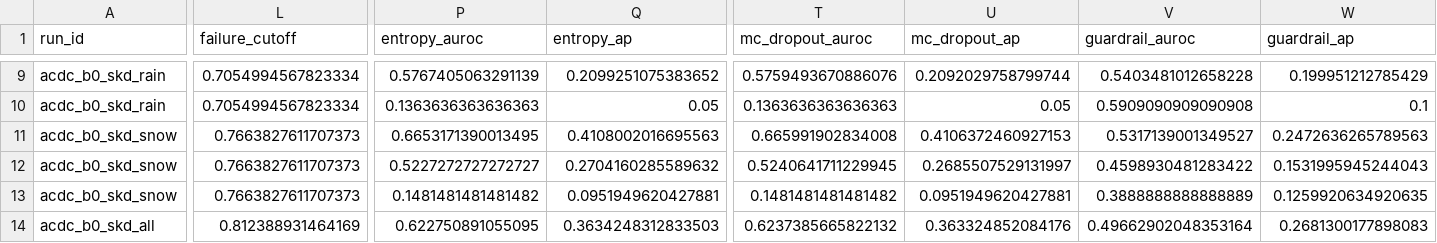
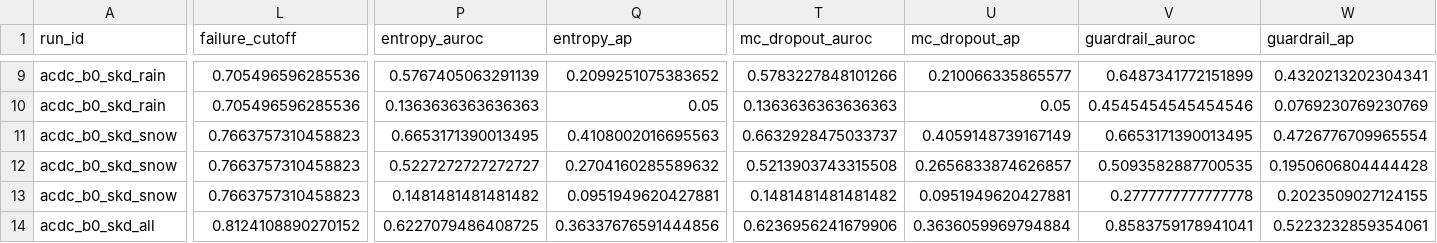
Before and after one commit to ShayManor/Guardrail-Distillation, a CSV file: src/analysis/acdc_b0_b2_eval/csv/confident_failures.csv, drawn as a sheet; only a part is shown, gaps mark what is left out; the diff covers the shown part only; the diff names each change by its address in the sheet, - before the commit and + after, or states it on an @@ line.

```diff
--- a/src/analysis/acdc_b0_b2_eval/csv/confident_failures.csv
+++ b/src/analysis/acdc_b0_b2_eval/csv/confident_failures.csv
-L9:L10 (failure_cutoff): 0.7054994567823334
+L9:L10 (failure_cutoff): 0.705496596285536
-T9 (mc_dropout_auroc): 0.5759493670886076
+T9 (mc_dropout_auroc): 0.5783227848101266
-U9 (mc_dropout_ap): 0.2092029758799744
+U9 (mc_dropout_ap): 0.210066335865577
-V9 (guardrail_auroc): 0.5403481012658228
+V9 (guardrail_auroc): 0.6487341772151899
-W9 (guardrail_ap): 0.199951212785429
+W9 (guardrail_ap): 0.4320213202304341
-V10 (guardrail_auroc): 0.5909090909090908
+V10 (guardrail_auroc): 0.4545454545454546
-W10 (guardrail_ap): 0.1
+W10 (guardrail_ap): 0.0769230769230769
-L11:L13 (failure_cutoff): 0.7663827611707373
+L11:L13 (failure_cutoff): 0.7663757310458823
-T11 (mc_dropout_auroc): 0.665991902834008
+T11 (mc_dropout_auroc): 0.6632928475033737
-U11 (mc_dropout_ap): 0.4106372460927153
+U11 (mc_dropout_ap): 0.4059148739167149
-V11 (guardrail_auroc): 0.5317139001349527
+V11 (guardrail_auroc): 0.6653171390013495
-W11 (guardrail_ap): 0.2472636265789563
+W11 (guardrail_ap): 0.4726776709965554
-T12 (mc_dropout_auroc): 0.5240641711229945
+T12 (mc_dropout_auroc): 0.5213903743315508
-U12 (mc_dropout_ap): 0.2685507529131997
+U12 (mc_dropout_ap): 0.2656833874626857
-V12 (guardrail_auroc): 0.4598930481283422
+V12 (guardrail_auroc): 0.5093582887700535
-W12 (guardrail_ap): 0.1531995945244043
+W12 (guardrail_ap): 0.1950606804444428
-V13 (guardrail_auroc): 0.3888888888888889
+V13 (guardrail_auroc): 0.2777777777777778
-W13 (guardrail_ap): 0.1259920634920635
+W13 (guardrail_ap): 0.2023509027124155
-L14 (failure_cutoff): 0.812388931464169
+L14 (failure_cutoff): 0.8124108890270152
-P14 (entropy_auroc): 0.622750891055095
+P14 (entropy_auroc): 0.6227079486408725
-Q14 (entropy_ap): 0.3634248312833503
+Q14 (entropy_ap): 0.36337676591444856
-T14 (mc_dropout_auroc): 0.6237385665822132
+T14 (mc_dropout_auroc): 0.6236956241679906
-U14 (mc_dropout_ap): 0.363324852084176
+U14 (mc_dropout_ap): 0.3636059969794884
-V14 (guardrail_auroc): 0.49662902048353164
+V14 (guardrail_auroc): 0.8583759178941041
-W14 (guardrail_ap): 0.2681300177898083
+W14 (guardrail_ap): 0.5223232859354061
```
Also changed, not shown: 57 edited cells elsewhere in this file, src/analysis/acdc_b0_b2_eval/csv/calibration_bins.csv, src/analysis/acdc_b0_b2_eval/csv/per_class.csv, 8 other files.
